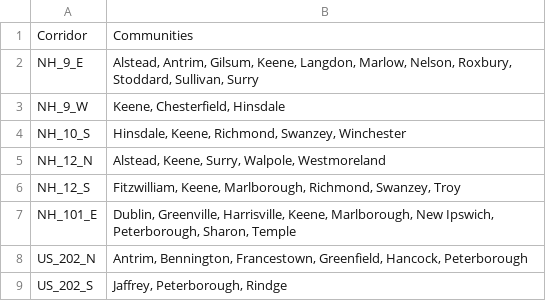
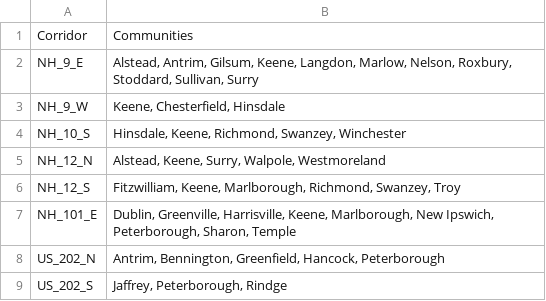
Before and after one commit to toddhorner/swrpc_data, a CSV file: Transportation/sw_connects_corridor_communities.csv, drawn as a sheet.

Commit message:
Added nodes and rmeoved Francestown from corridor communities

```diff
--- a/Transportation/sw_connects_corridor_communities.csv
+++ b/Transportation/sw_connects_corridor_communities.csv
@@ -7,3 +7,3 @@ NH_12_S,"Fitzwilliam, Keene, Marlborough, Richmond, Swanzey, Troy"
 NH_101_E,"Dublin, Greenville, Harrisville, Keene, Marlborough, New Ipswich, Peterborough, Sharon, Temple"
-US_202_N,"Antrim, Bennington, Francestown, Greenfield, Hancock, Peterborough"
+US_202_N,"Antrim, Bennington, Greenfield, Hancock, Peterborough"
 US_202_S,"Jaffrey, Peterborough, Rindge"
```
Also changed, not shown: 2 other files.
